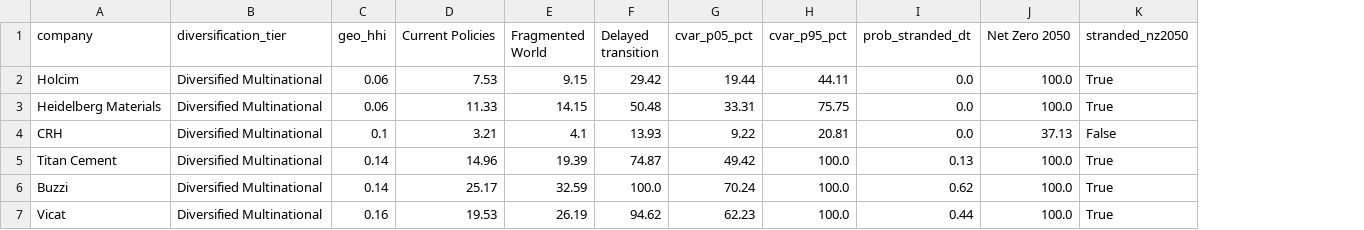
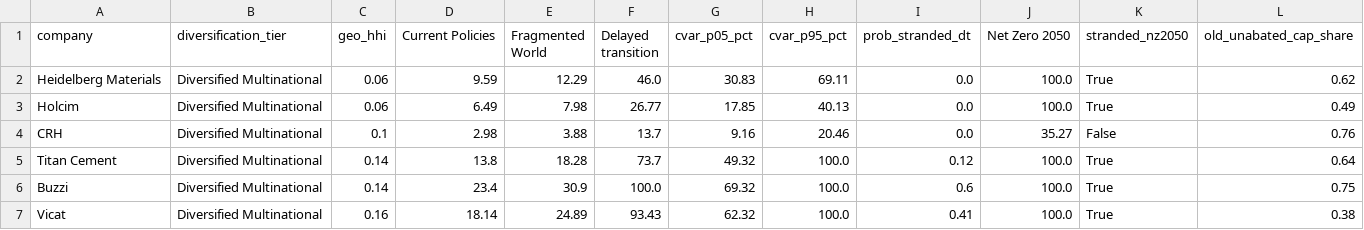
Before and after one commit to ditricollaku/aidams-cement-cvar, a CSV file: outputs/tables/table1_company_cvar.csv, drawn as a sheet; only a part is shown; removed rows and columns are numbered as before the commit, all else as after; the diff covers the shown part only; the diff names each change by its address in the sheet, - before the commit and + after, or states it on an @@ line.

```diff
--- a/outputs/tables/table1_company_cvar.csv
+++ b/outputs/tables/table1_company_cvar.csv
+column L (old_unabated_cap_share), row 2: 0.62; rows 4-7: 0.76 | 0.64 | 0.75 | 0.38
-row 2: Holcim | Diversified Multinational | 0.06 | 7.53 | 9.15 | 29.42 | 19.44 | 44.11 | 0.0 | 100.0 | True
-D2 (Current Policies): 11.33
+D2 (Current Policies): 9.59
-E2 (Fragmented World): 14.15
+E2 (Fragmented World): 12.29
-F2 (Delayed transition): 50.48
+F2 (Delayed transition): 46.0
-G2 (cvar_p05_pct): 33.31
+G2 (cvar_p05_pct): 30.83
-H2 (cvar_p95_pct): 75.75
+H2 (cvar_p95_pct): 69.11
+row 3: Holcim | Diversified Multinational | 0.06 | 6.49 | 7.98 | 26.77 | 17.85 | 40.13 | 0.0 | 100.0 | True | 0.49
-D4 (Current Policies): 3.21
+D4 (Current Policies): 2.98
-E4 (Fragmented World): 4.1
+E4 (Fragmented World): 3.88
-F4 (Delayed transition): 13.93
+F4 (Delayed transition): 13.7
-G4 (cvar_p05_pct): 9.22
+G4 (cvar_p05_pct): 9.16
-H4 (cvar_p95_pct): 20.81
+H4 (cvar_p95_pct): 20.46
-J4 (Net Zero 2050): 37.13
+J4 (Net Zero 2050): 35.27
-D5 (Current Policies): 14.96
+D5 (Current Policies): 13.8
-E5 (Fragmented World): 19.39
+E5 (Fragmented World): 18.28
-F5 (Delayed transition): 74.87
+F5 (Delayed transition): 73.7
-G5 (cvar_p05_pct): 49.42
+G5 (cvar_p05_pct): 49.32
-I5 (prob_stranded_dt): 0.13
+I5 (prob_stranded_dt): 0.12
-D6 (Current Policies): 25.17
+D6 (Current Policies): 23.4
-E6 (Fragmented World): 32.59
+E6 (Fragmented World): 30.9
-G6 (cvar_p05_pct): 70.24
+G6 (cvar_p05_pct): 69.32
-I6 (prob_stranded_dt): 0.62
+I6 (prob_stranded_dt): 0.6
-D7 (Current Policies): 19.53
+D7 (Current Policies): 18.14
-E7 (Fragmented World): 26.19
+E7 (Fragmented World): 24.89
-F7 (Delayed transition): 94.62
+F7 (Delayed transition): 93.43
-G7 (cvar_p05_pct): 62.23
+G7 (cvar_p05_pct): 62.32
-I7 (prob_stranded_dt): 0.44
+I7 (prob_stranded_dt): 0.41
```
Also changed, not shown: 1 added row, 1 removed row and 56 edited cells elsewhere in this file, data/processed/company_cvar_summary.csv, data/processed/ct_company_country_year.csv, 50 other files.
